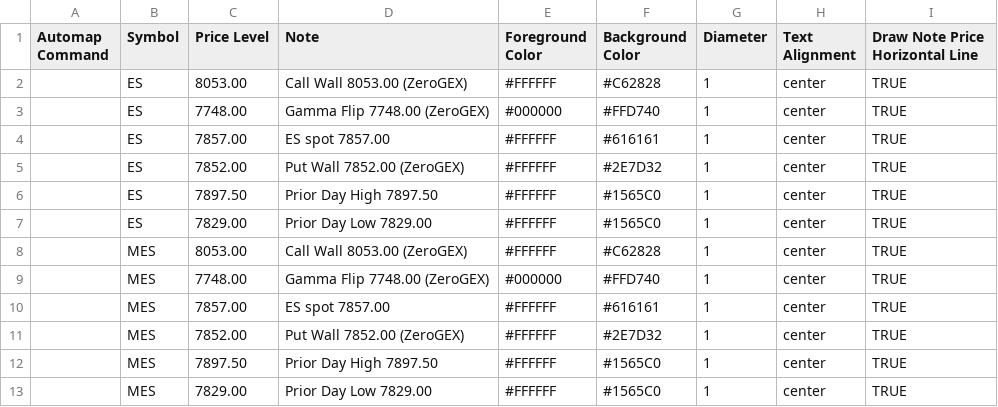
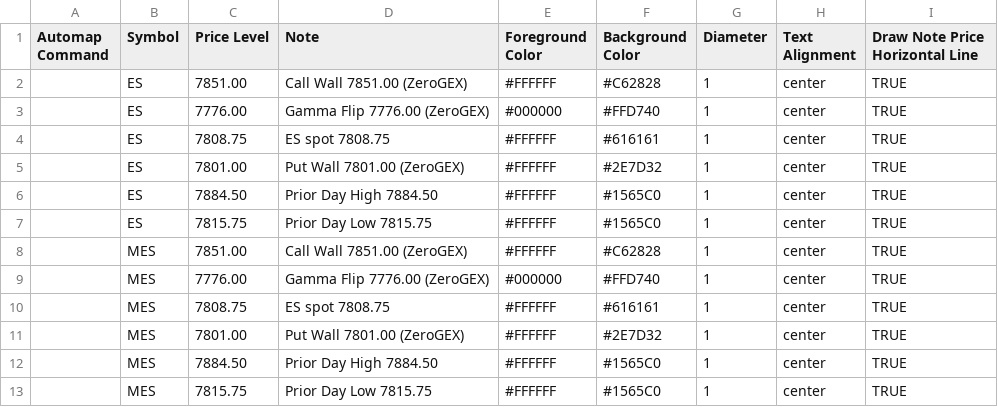
Before and after one commit to amkreddy002-source/clc-levels, a CSV file: levels.csv, drawn as a sheet.

Commit message:
levels 2026-10-08T19:02

```diff
--- a/levels.csv
+++ b/levels.csv
@@ -1,13 +1,13 @@
 Automap Command,Symbol,Price Level,Note,Foreground Color,Background Color,Diameter,Text Alignment,Draw Note Price Horizontal Line
-,ES,8053.00,Call Wall 8053.00 (ZeroGEX),#FFFFFF,#C62828,1,center,TRUE
-,ES,7748.00,Gamma Flip 7748.00 (ZeroGEX),#000000,#FFD740,1,center,TRUE
-,ES,7857.00,ES spot 7857.00,#FFFFFF,#616161,1,center,TRUE
-,ES,7852.00,Put Wall 7852.00 (ZeroGEX),#FFFFFF,#2E7D32,1,center,TRUE
-,ES,7897.50,Prior Day High 7897.50,#FFFFFF,#1565C0,1,center,TRUE
-,ES,7829.00,Prior Day Low 7829.00,#FFFFFF,#1565C0,1,center,TRUE
-,MES,8053.00,Call Wall 8053.00 (ZeroGEX),#FFFFFF,#C62828,1,center,TRUE
-,MES,7748.00,Gamma Flip 7748.00 (ZeroGEX),#000000,#FFD740,1,center,TRUE
-,MES,7857.00,ES spot 7857.00,#FFFFFF,#616161,1,center,TRUE
-,MES,7852.00,Put Wall 7852.00 (ZeroGEX),#FFFFFF,#2E7D32,1,center,TRUE
-,MES,7897.50,Prior Day High 7897.50,#FFFFFF,#1565C0,1,center,TRUE
-,MES,7829.00,Prior Day Low 7829.00,#FFFFFF,#1565C0,1,center,TRUE
+,ES,7851.00,Call Wall 7851.00 (ZeroGEX),#FFFFFF,#C62828,1,center,TRUE
+,ES,7776.00,Gamma Flip 7776.00 (ZeroGEX),#000000,#FFD740,1,center,TRUE
+,ES,7808.75,ES spot 7808.75,#FFFFFF,#616161,1,center,TRUE
+,ES,7801.00,Put Wall 7801.00 (ZeroGEX),#FFFFFF,#2E7D32,1,center,TRUE
+,ES,7884.50,Prior Day High 7884.50,#FFFFFF,#1565C0,1,center,TRUE
+,ES,7815.75,Prior Day Low 7815.75,#FFFFFF,#1565C0,1,center,TRUE
+,MES,7851.00,Call Wall 7851.00 (ZeroGEX),#FFFFFF,#C62828,1,center,TRUE
+,MES,7776.00,Gamma Flip 7776.00 (ZeroGEX),#000000,#FFD740,1,center,TRUE
+,MES,7808.75,ES spot 7808.75,#FFFFFF,#616161,1,center,TRUE
+,MES,7801.00,Put Wall 7801.00 (ZeroGEX),#FFFFFF,#2E7D32,1,center,TRUE
+,MES,7884.50,Prior Day High 7884.50,#FFFFFF,#1565C0,1,center,TRUE
+,MES,7815.75,Prior Day Low 7815.75,#FFFFFF,#1565C0,1,center,TRUE
```
